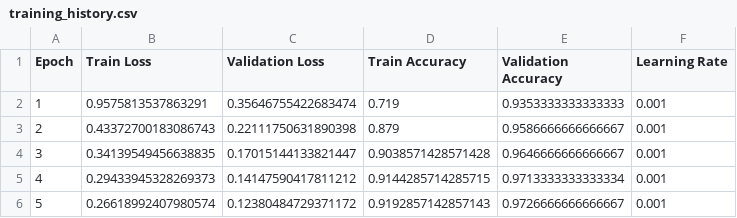
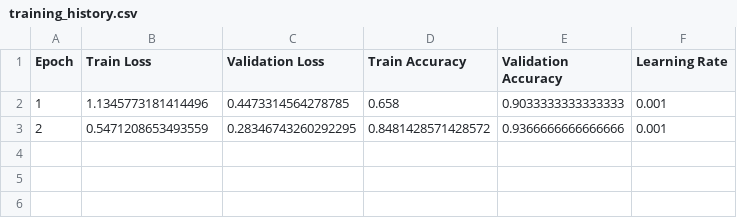
Before and after one commit to sxmimhd/AI-Projects, a CSV file: 15-deep-learning-platform/outputs/history/training_history.csv, drawn as a sheet.

Commit message:
project 15 MVP tranfer learning finished

```diff
--- a/15-deep-learning-platform/outputs/history/training_history.csv
+++ b/15-deep-learning-platform/outputs/history/training_history.csv
@@ -1,6 +1,3 @@
 Epoch,Train Loss,Validation Loss,Train Accuracy,Validation Accuracy,Learning Rate
-1,0.9575813537863291,0.35646755422683474,0.719,0.9353333333333333,0.001
-2,0.43372700183086743,0.22111750631890398,0.879,0.9586666666666667,0.001
-3,0.34139549456638835,0.17015144133821447,0.9038571428571428,0.9646666666666667,0.001
-4,0.29433945328269373,0.14147590417811212,0.9144285714285715,0.9713333333333334,0.001
-5,0.26618992407980574,0.12380484729371172,0.9192857142857143,0.9726666666666667,0.001
+1,1.1345773181414496,0.4473314564278785,0.658,0.9033333333333333,0.001
+2,0.5471208653493559,0.28346743260292295,0.8481428571428572,0.9366666666666666,0.001
```
Also changed, not shown: 22 other files.
